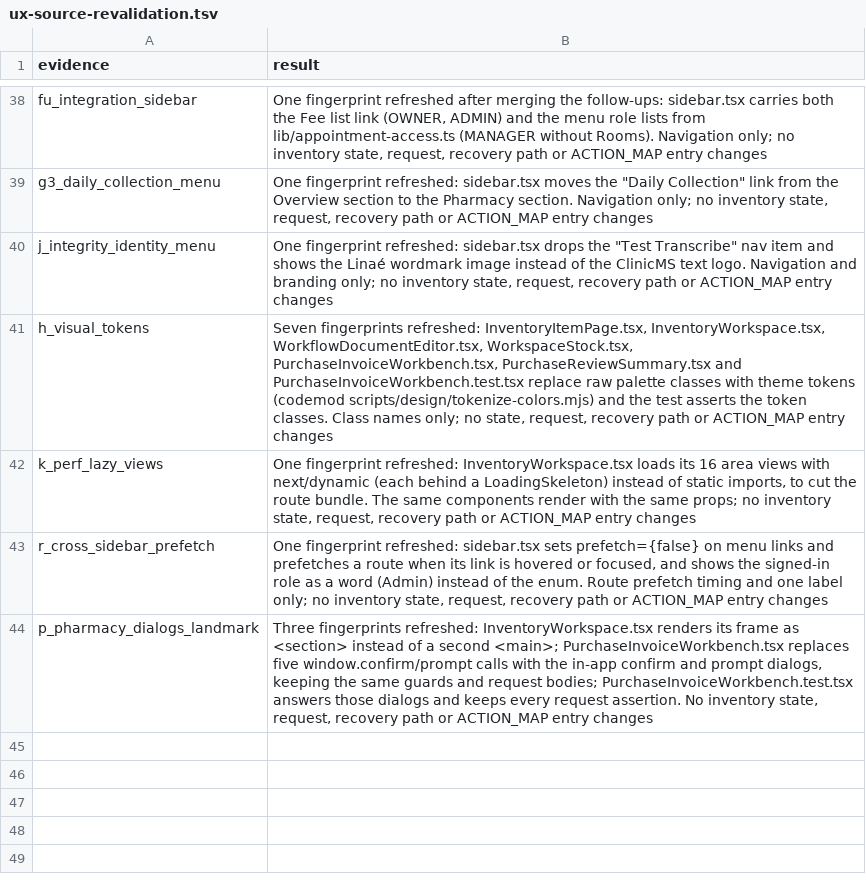
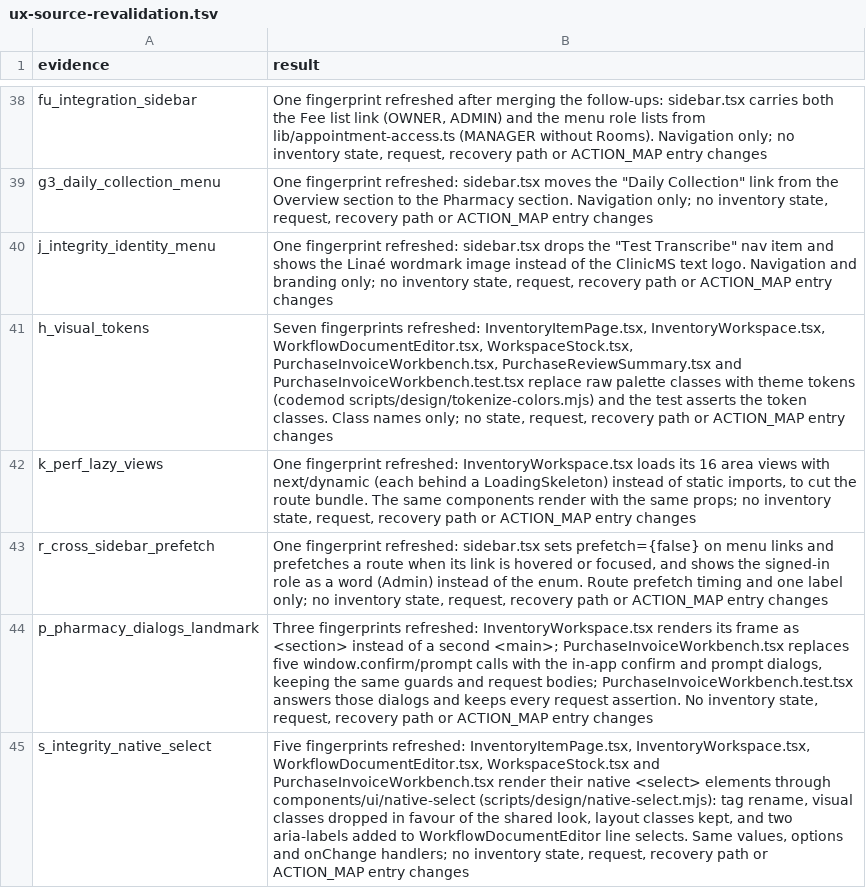
Before and after one commit to nareshshah139/Clinic_Management_System, a TSV file: verification/inventory-state-clarity-fix-2026-10-25/ux-source-revalidation.tsv, drawn as a sheet; only a part is shown, gaps mark what is left out.

```diff
--- a/verification/inventory-state-clarity-fix-2026-10-25/ux-source-revalidation.tsv
+++ b/verification/inventory-state-clarity-fix-2026-10-25/ux-source-revalidation.tsv
@@ -44 +44,2 @@ r_cross_sidebar_prefetch	One fingerprint refreshed: sidebar.tsx sets prefetch={f
 p_pharmacy_dialogs_landmark	Three fingerprints refreshed: InventoryWorkspace.tsx renders its frame as <section> instead of a second <main>; PurchaseInvoiceWorkbench.tsx replaces five window.confirm/prompt calls with the in-app confirm and prompt dialogs, keeping the same guards and request bodies; PurchaseInvoiceWorkbench.test.tsx answers those dialogs and keeps every request assertion. No inventory state, request, recovery path or ACTION_MAP entry changes
+s_integrity_native_select	Five fingerprints refreshed: InventoryItemPage.tsx, InventoryWorkspace.tsx, WorkflowDocumentEditor.tsx, WorkspaceStock.tsx and PurchaseInvoiceWorkbench.tsx render their native <select> elements through components/ui/native-select (scripts/design/native-select.mjs): tag rename, visual classes dropped in favour of the shared look, layout classes kept, and two aria-labels added to WorkflowDocumentEditor line selects. Same values, options and onChange handlers; no inventory state, request, recovery path or ACTION_MAP entry changes
```
Also changed, not shown: 28 other files.
